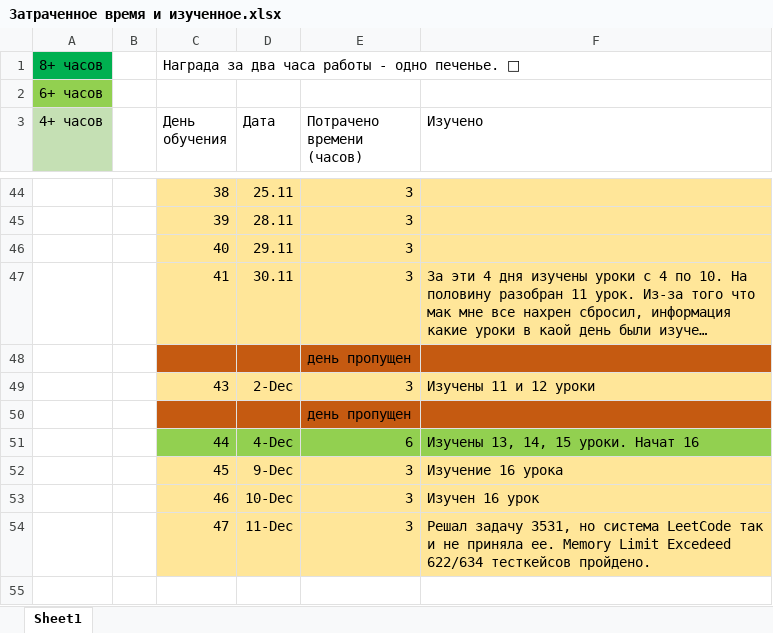
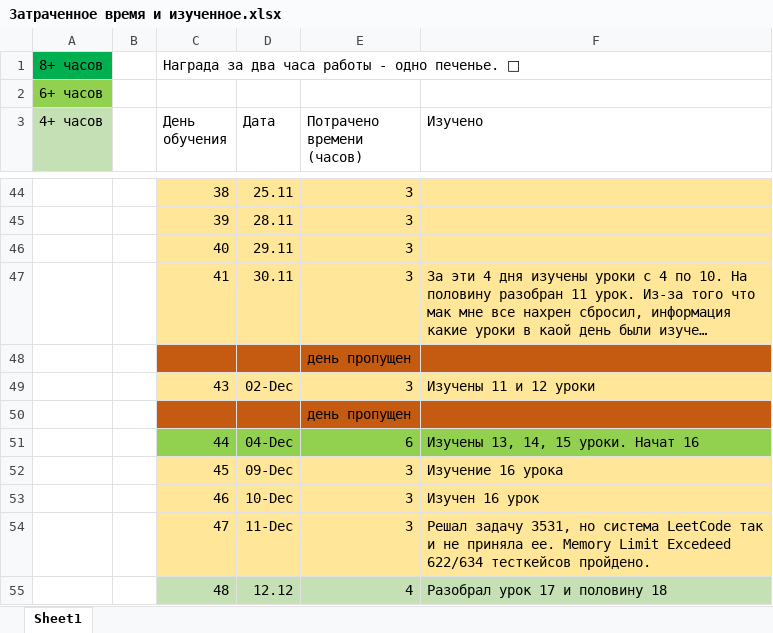
Before and after one commit to pticasowa/Conspect, an Excel workbook: Roadmap + Aims per day/Затраченное время и изученное.xlsx, sheet Sheet1, drawn as a sheet; only a part is shown, gaps mark what is left out; long unchanged cells end in …; values as stored, in another font and other column widths than the file's, no borders; the diff names each change by its address in the sheet, - before the commit and + after, or states it on an @@ line.

```diff
--- a/Roadmap + Aims per day/Затраченное время и изученное.xlsx (sheet Sheet1)
+++ b/Roadmap + Aims per day/Затраченное время и изученное.xlsx (sheet Sheet1)
-D49 (Дата): 2-Dec
+D49 (Дата): 02-Dec
-D51 (Дата): 4-Dec
+D51 (Дата): 04-Dec
-D52 (Дата): 9-Dec
+D52 (Дата): 09-Dec
+row 55:  |  | 48 | 12.12 | 4 | Разобрал урок 17 и половину 18
```
Also changed, not shown: 1 other file.
